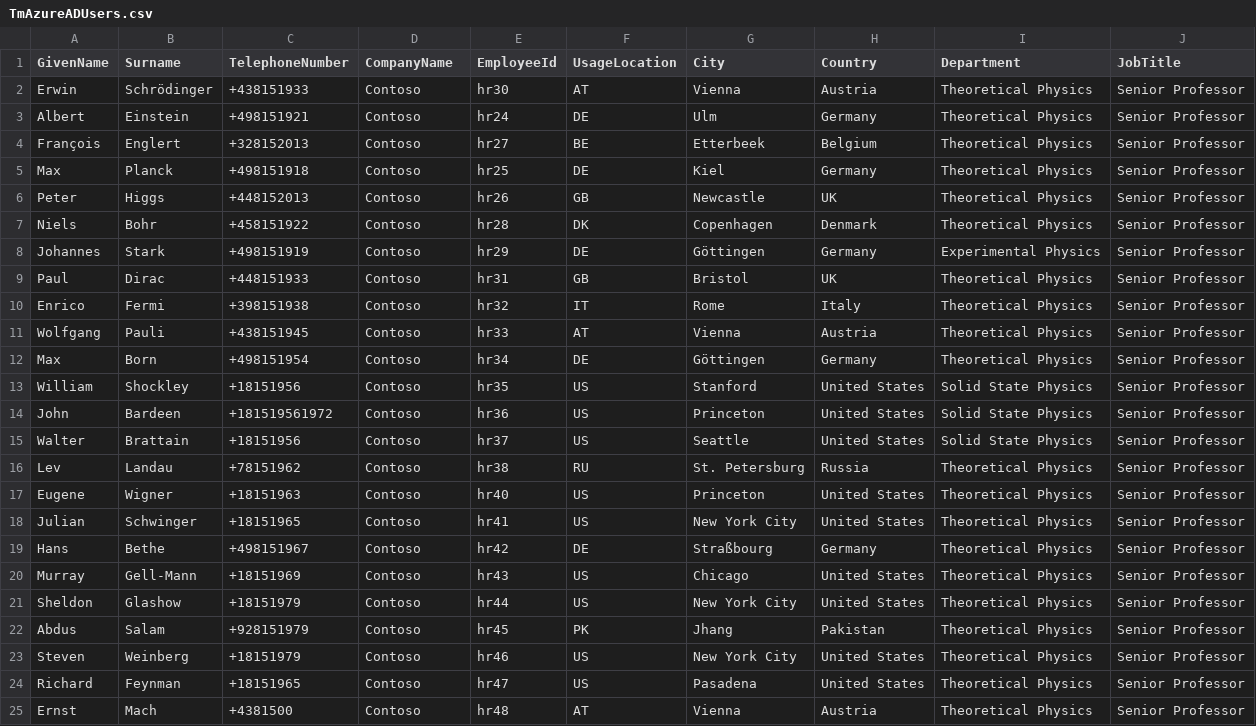
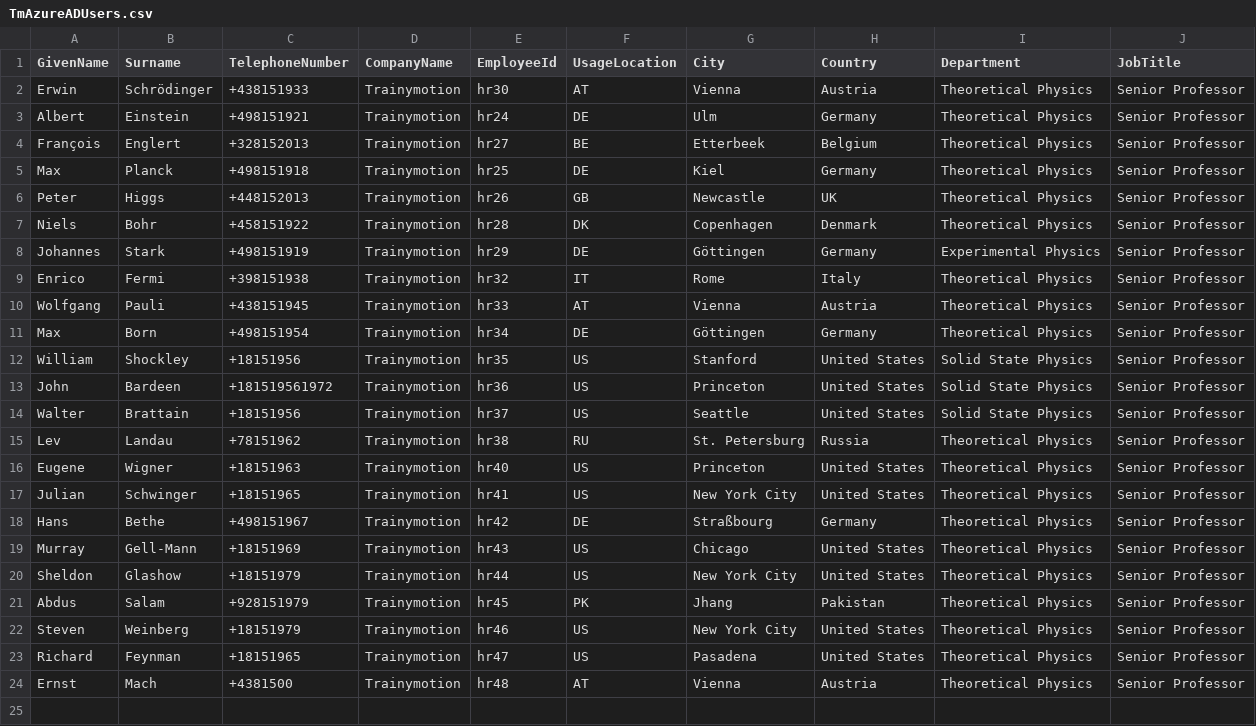
Before and after one commit to www42/TrainyMotion, a CSV file: Tenant/Tm/TmAzureADUsers.csv, drawn as a sheet.

Commit message:
Do not use Paul Dirac

```diff
--- a/Tenant/Tm/TmAzureADUsers.csv
+++ b/Tenant/Tm/TmAzureADUsers.csv
@@ -1,25 +1,24 @@
 GivenName,Surname,TelephoneNumber,CompanyName,EmployeeId,UsageLocation,City,Country,Department,JobTitle
-Erwin,Schrödinger,+438151933,Contoso,hr30,AT,Vienna,Austria,Theoretical Physics,Senior Professor
-Albert,Einstein,+498151921,Contoso,hr24,DE,Ulm,Germany,Theoretical Physics,Senior Professor
-François,Englert,+328152013,Contoso,hr27,BE,Etterbeek,Belgium,Theoretical Physics,Senior Professor
-Max,Planck,+498151918,Contoso,hr25,DE,Kiel,Germany,Theoretical Physics,Senior Professor
-Peter,Higgs,+448152013,Contoso,hr26,GB,Newcastle,UK,Theoretical Physics,Senior Professor
-Niels,Bohr,+458151922,Contoso,hr28,DK,Copenhagen,Denmark,Theoretical Physics,Senior Professor
-Johannes,Stark,+498151919,Contoso,hr29,DE,Göttingen,Germany,Experimental Physics,Senior Professor
-Paul,Dirac,+448151933,Contoso,hr31,GB,Bristol,UK,Theoretical Physics,Senior Professor
-Enrico,Fermi,+398151938,Contoso,hr32,IT,Rome,Italy,Theoretical Physics,Senior Professor
-Wolfgang,Pauli,+438151945,Contoso,hr33,AT,Vienna,Austria,Theoretical Physics,Senior Professor
-Max,Born,+498151954,Contoso,hr34,DE,Göttingen,Germany,Theoretical Physics,Senior Professor
-William,Shockley,+18151956,Contoso,hr35,US,Stanford,United States,Solid State Physics,Senior Professor
-John,Bardeen,+181519561972,Contoso,hr36,US,Princeton,United States,Solid State Physics,Senior Professor
-Walter,Brattain,+18151956,Contoso,hr37,US,Seattle,United States,Solid State Physics,Senior Professor
-Lev,Landau,+78151962,Contoso,hr38,RU,St. Petersburg,Russia,Theoretical Physics,Senior Professor
-Eugene,Wigner,+18151963,Contoso,hr40,US,Princeton,United States,Theoretical Physics,Senior Professor
-Julian,Schwinger,+18151965,Contoso,hr41,US,New York City,United States,Theoretical Physics,Senior Professor
-Hans,Bethe,+498151967,Contoso,hr42,DE,Straßbourg,Germany,Theoretical Physics,Senior Professor
-Murray,Gell-Mann,+18151969,Contoso,hr43,US,Chicago,United States,Theoretical Physics,Senior Professor
-Sheldon,Glashow,+18151979,Contoso,hr44,US,New York City,United States,Theoretical Physics,Senior Professor
-Abdus,Salam,+928151979,Contoso,hr45,PK,Jhang,Pakistan,Theoretical Physics,Senior Professor
-Steven,Weinberg,+18151979,Contoso,hr46,US,New York City,United States,Theoretical Physics,Senior Professor
-Richard,Feynman,+18151965,Contoso,hr47,US,Pasadena,United States,Theoretical Physics,Senior Professor
-Ernst,Mach,+4381500,Contoso,hr48,AT,Vienna,Austria,Theoretical Physics,Senior Professor
+Erwin,Schrödinger,+438151933,Trainymotion,hr30,AT,Vienna,Austria,Theoretical Physics,Senior Professor
+Albert,Einstein,+498151921,Trainymotion,hr24,DE,Ulm,Germany,Theoretical Physics,Senior Professor
+François,Englert,+328152013,Trainymotion,hr27,BE,Etterbeek,Belgium,Theoretical Physics,Senior Professor
+Max,Planck,+498151918,Trainymotion,hr25,DE,Kiel,Germany,Theoretical Physics,Senior Professor
+Peter,Higgs,+448152013,Trainymotion,hr26,GB,Newcastle,UK,Theoretical Physics,Senior Professor
+Niels,Bohr,+458151922,Trainymotion,hr28,DK,Copenhagen,Denmark,Theoretical Physics,Senior Professor
+Johannes,Stark,+498151919,Trainymotion,hr29,DE,Göttingen,Germany,Experimental Physics,Senior Professor
+Enrico,Fermi,+398151938,Trainymotion,hr32,IT,Rome,Italy,Theoretical Physics,Senior Professor
+Wolfgang,Pauli,+438151945,Trainymotion,hr33,AT,Vienna,Austria,Theoretical Physics,Senior Professor
+Max,Born,+498151954,Trainymotion,hr34,DE,Göttingen,Germany,Theoretical Physics,Senior Professor
+William,Shockley,+18151956,Trainymotion,hr35,US,Stanford,United States,Solid State Physics,Senior Professor
+John,Bardeen,+181519561972,Trainymotion,hr36,US,Princeton,United States,Solid State Physics,Senior Professor
+Walter,Brattain,+18151956,Trainymotion,hr37,US,Seattle,United States,Solid State Physics,Senior Professor
+Lev,Landau,+78151962,Trainymotion,hr38,RU,St. Petersburg,Russia,Theoretical Physics,Senior Professor
+Eugene,Wigner,+18151963,Trainymotion,hr40,US,Princeton,United States,Theoretical Physics,Senior Professor
+Julian,Schwinger,+18151965,Trainymotion,hr41,US,New York City,United States,Theoretical Physics,Senior Professor
+Hans,Bethe,+498151967,Trainymotion,hr42,DE,Straßbourg,Germany,Theoretical Physics,Senior Professor
+Murray,Gell-Mann,+18151969,Trainymotion,hr43,US,Chicago,United States,Theoretical Physics,Senior Professor
+Sheldon,Glashow,+18151979,Trainymotion,hr44,US,New York City,United States,Theoretical Physics,Senior Professor
+Abdus,Salam,+928151979,Trainymotion,hr45,PK,Jhang,Pakistan,Theoretical Physics,Senior Professor
+Steven,Weinberg,+18151979,Trainymotion,hr46,US,New York City,United States,Theoretical Physics,Senior Professor
+Richard,Feynman,+18151965,Trainymotion,hr47,US,Pasadena,United States,Theoretical Physics,Senior Professor
+Ernst,Mach,+4381500,Trainymotion,hr48,AT,Vienna,Austria,Theoretical Physics,Senior Professor
```
Also changed, not shown: 1 other file.
